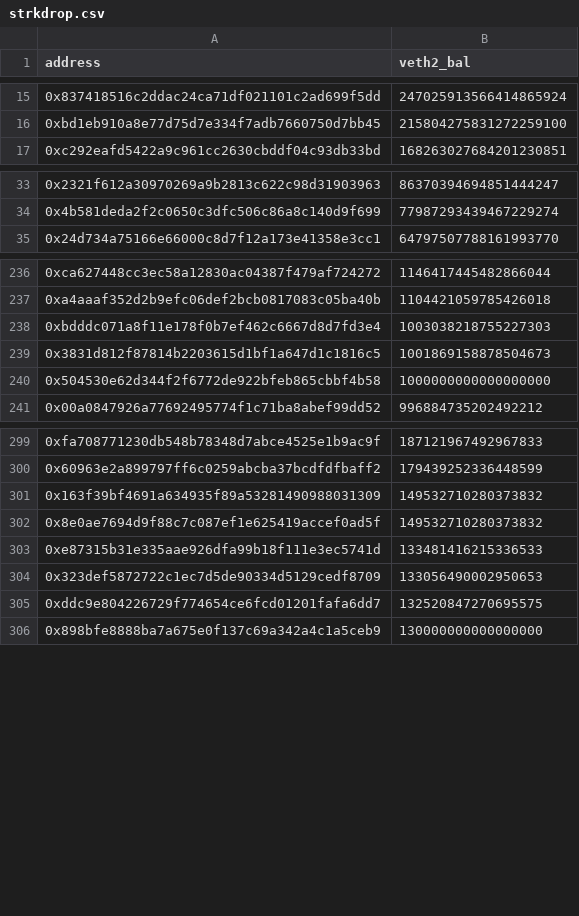
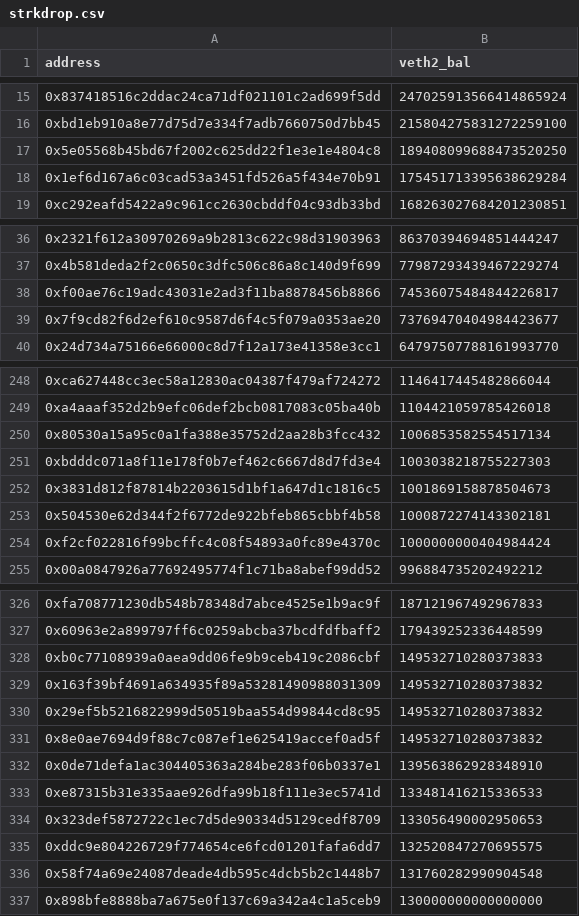
Before and after one commit to SharedStake/stark-airdrop-calc, a CSV file: strkdrop.csv, drawn as a sheet; only a part is shown, gaps mark what is left out; the diff covers the shown part only.

```diff
--- a/strkdrop.csv
+++ b/strkdrop.csv
@@ -16,2 +16,4 @@ address,veth2_bal
 0xbd1eb910a8e77d75d7e334f7adb7660750d7bb45,215804275831272259100
+0x5e05568b45bd67f2002c625dd22f1e3e1e4804c8,189408099688473520250
+0x1ef6d167a6c03cad53a3451fd526a5f434e70b91,175451713395638629284
 0xc292eafd5422a9c961cc2630cbddf04c93db33bd,168263027684201230851
@@ -34,2 +37,4 @@ address,veth2_bal
 0x4b581deda2f2c0650c3dfc506c86a8c140d9f699,77987293439467229274
+0xf00ae76c19adc43031e2ad3f11ba8878456b8866,74536075484844226817
+0x7f9cd82f6d2ef610c9587d6f4c5f079a0353ae20,73769470404984423677
 0x24d734a75166e66000c8d7f12a173e41358e3cc1,64797507788161993770
@@ -237,5 +249,7 @@ address,veth2_bal
 0xa4aaaf352d2b9efc06def2bcb0817083c05ba40b,1104421059785426018
+0x80530a15a95c0a1fa388e35752d2aa28b3fcc432,1006853582554517134
 0xbdddc071a8f11e178f0b7ef462c6667d8d7fd3e4,1003038218755227303
 0x3831d812f87814b2203615d1bf1a647d1c1816c5,1001869158878504673
-0x504530e62d344f2f6772de922bfeb865cbbf4b58,1000000000000000000
+0x504530e62d344f2f6772de922bfeb865cbbf4b58,1000872274143302181
+0xf2cf022816f99bcffc4c08f54893a0fc89e4370c,1000000000404984424
 0x00a0847926a77692495774f1c71ba8abef99dd52,996884735202492212
@@ -300,4 +327,7 @@ address,veth2_bal
 0x60963e2a899797ff6c0259abcba37bcdfdfbaff2,179439252336448599
+0xb0c77108939a0aea9dd06fe9b9ceb419c2086cbf,149532710280373833
 0x163f39bf4691a634935f89a53281490988031309,149532710280373832
+0x29ef5b5216822999d50519baa554d99844cd8c95,149532710280373832
 0x8e0ae7694d9f88c7c087ef1e625419accef0ad5f,149532710280373832
+0x0de71defa1ac304405363a284be283f06b0337e1,139563862928348910
 0xe87315b31e335aae926dfa99b18f111e3ec5741d,133481416215336533
@@ -305,2 +335,3 @@ address,veth2_bal
 0xddc9e804226729f774654ce6fcd01201fafa6dd7,132520847270695575
+0x58f74a69e24087deade4db595c4dcb5b2c1448b7,131760282990904548
 0x898bfe8888ba7a675e0f137c69a342a4c1a5ceb9,130000000000000000
```
Also changed, not shown: 35 added rows, 1 removed row and 3 edited cells elsewhere in this file.
